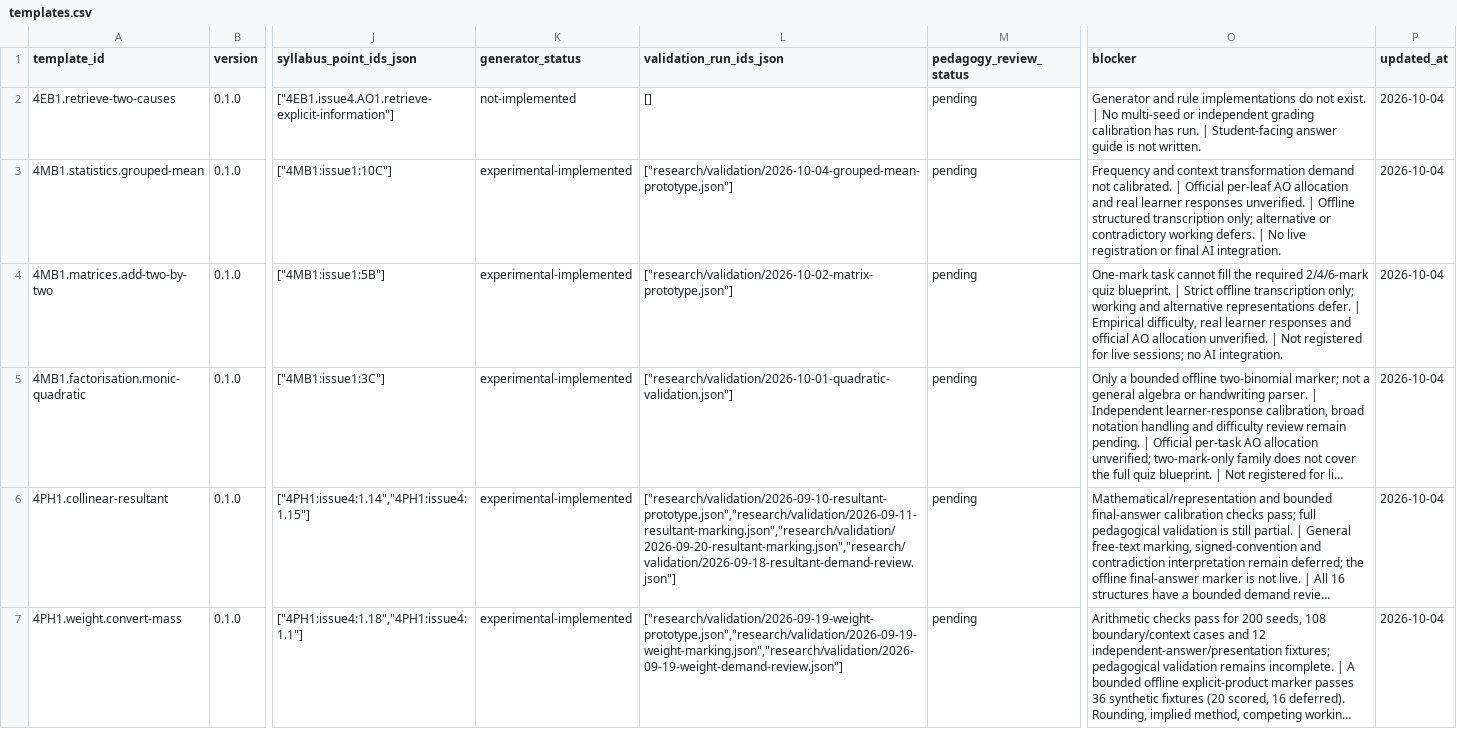
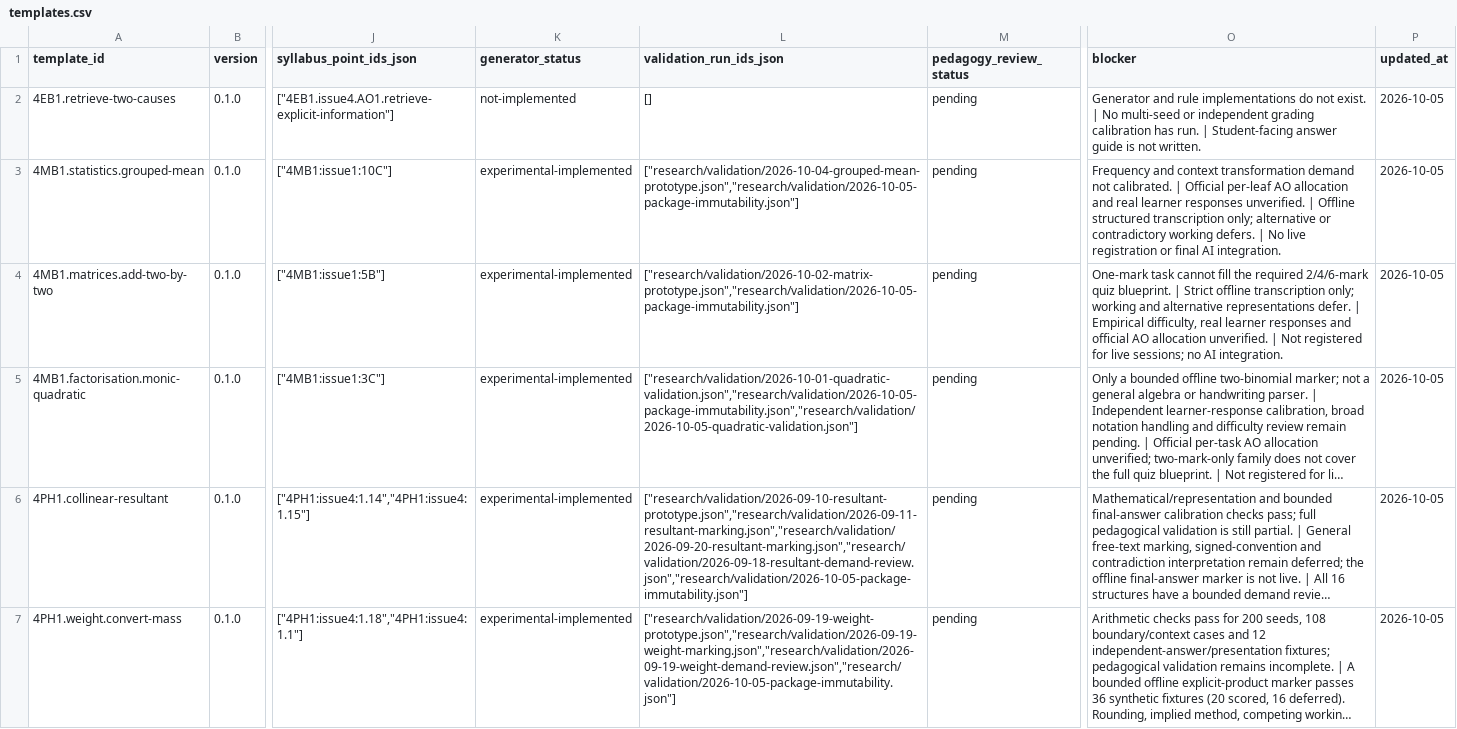
Before and after one commit to peterpeterpeter111/igcses, a CSV file: research/ledger/v1/templates.csv, drawn as a sheet; only a part is shown, gaps mark what is left out; long unchanged cells end in …; the diff names each change by its address in the sheet, - before the commit and + after, or states it on an @@ line.

Commit message:
Sync verified immutable prototype repair from local 0f52d0c

```diff
--- a/research/ledger/v1/templates.csv
+++ b/research/ledger/v1/templates.csv
-P2:P7 (updated_at): 2026-10-04
+P2:P7 (updated_at): 2026-10-05
-L3 (validation_run_ids_json): ["research/validation/2026-10-04-grouped-mean-prototype.json"]
+L3 (validation_run_ids_json): ["research/validation/2026-10-04-grouped-mean-prototype.json","research/validation/2026-10-05-package-immutability.json"]
-L4 (validation_run_ids_json): ["research/validation/2026-10-02-matrix-prototype.json"]
+L4 (validation_run_ids_json): ["research/validation/2026-10-02-matrix-prototype.json","research/validation/2026-10-05-package-immutability.json"]
-L5 (validation_run_ids_json): ["research/validation/2026-10-01-quadratic-validation.json"]
+L5 (validation_run_ids_json): ["research/validation/2026-10-01-quadratic-validation.json","research/validation/2026-10-05-package-immutability.json","research/validation/2026-10-05-quadratic-validation.json"]
-L6 (validation_run_ids_json): ["research/validation/2026-09-10-resultant-prototype.json","research/validation/2026-09-11-resultant-marking.json","research/validation/2026-09-20-resultant-marking.json","research/validation/2026-09-18-resultant-demand-review.json"]
+L6 (validation_run_ids_json): ["research/validation/2026-09-10-resultant-prototype.json","research/validation/2026-09-11-resultant-marking.json","research/validation/2026-09-20-resultant-marking.json","research/validation/2026-09-18-resultant-demand-review.json","research/validation/2026-10-05-package-immutability.json"]
-L7 (validation_run_ids_json): ["research/validation/2026-09-19-weight-prototype.json","research/validation/2026-09-19-weight-marking.json","research/validation/2026-09-19-weight-demand-review.json"]
+L7 (validation_run_ids_json): ["research/validation/2026-09-19-weight-prototype.json","research/validation/2026-09-19-weight-marking.json","research/validation/2026-09-19-weight-demand-review.json","research/validation/2026-10-05-package-immutability.json"]
```
Also changed, not shown: research/ledger/v1/template-links.csv, 27 other files.
